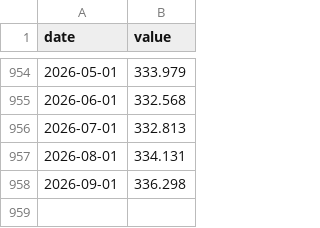
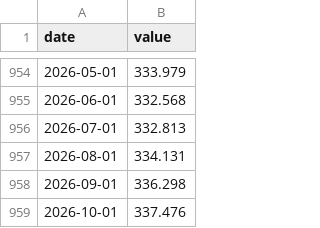
Before and after one commit to matiasputkonen/oljymalli, a CSV file: data/raw/fred_CPI_US.csv, drawn as a sheet; only a part is shown, gaps mark what is left out.

```diff
--- a/data/raw/fred_CPI_US.csv
+++ b/data/raw/fred_CPI_US.csv
@@ -958 +958,2 @@ date,value
 2026-09-01,336.298
+2026-10-01,337.476
```
Also changed, not shown: data/forecast_log.csv, data/raw/fred_CPI_energy_US.csv, 52 other files.
